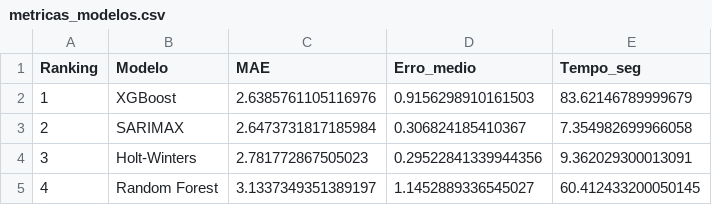
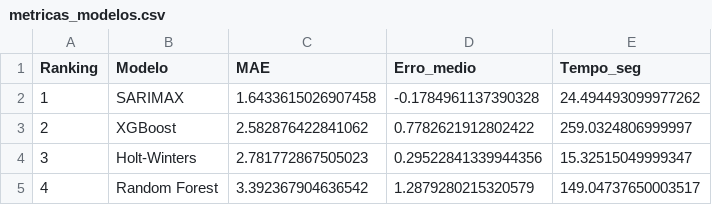
Before and after one commit to KarinaShimoiizaka/Modelagem-Comparativa-de-Series-Temporais, a CSV file: microsoft/resultados/metricas_modelos.csv, drawn as a sheet.

```diff
--- a/microsoft/resultados/metricas_modelos.csv
+++ b/microsoft/resultados/metricas_modelos.csv
@@ -1,5 +1,5 @@
 Ranking,Modelo,MAE,Erro_medio,Tempo_seg
-1,XGBoost,2.6385761105116976,0.9156298910161503,83.62146789999679
-2,SARIMAX,2.6473731817185984,0.306824185410367,7.354982699966058
-3,Holt-Winters,2.781772867505023,0.29522841339944356,9.362029300013091
-4,Random Forest,3.1337349351389197,1.1452889336545027,60.412433200050145
+1,SARIMAX,1.6433615026907458,-0.1784961137390328,24.494493099977262
+2,XGBoost,2.582876422841062,0.7782621912802422,259.0324806999997
+3,Holt-Winters,2.781772867505023,0.29522841339944356,15.32515049999347
+4,Random Forest,3.392367904636542,1.2879280215320579,149.04737650003517
```
Also changed, not shown: microsoft/resultados/coeficientes_sarimax.csv, microsoft/resultados/hiperparametros_modelos.csv, 18 other files.
